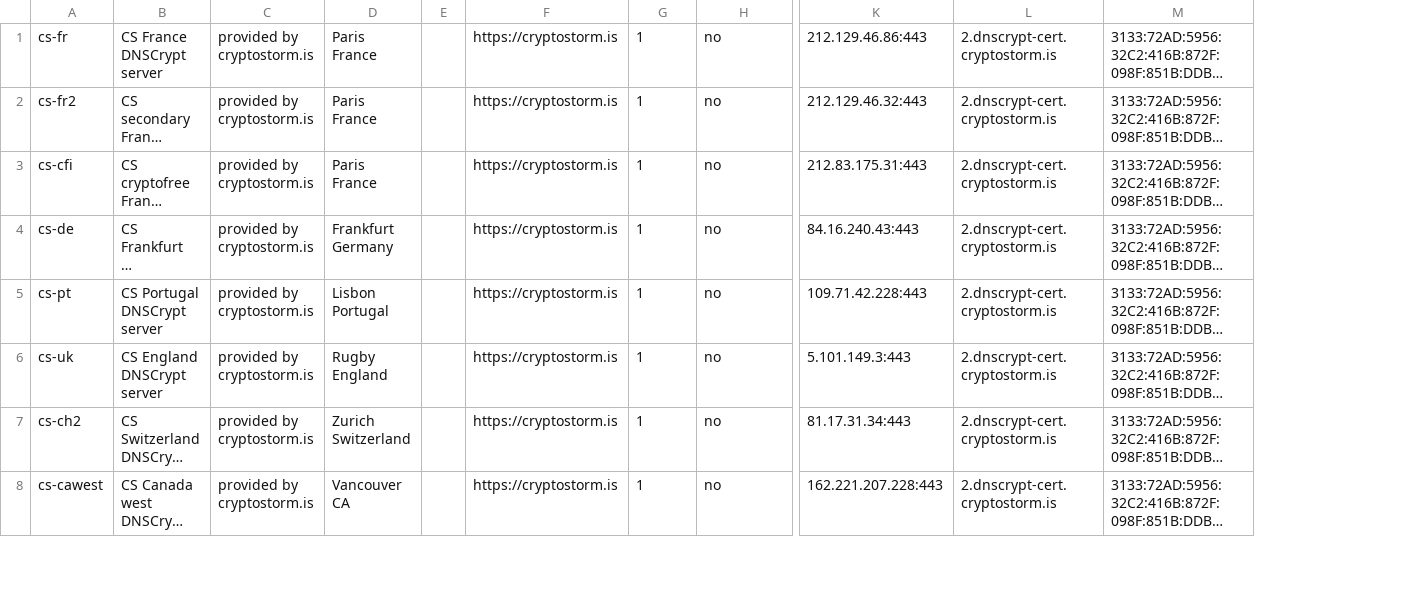
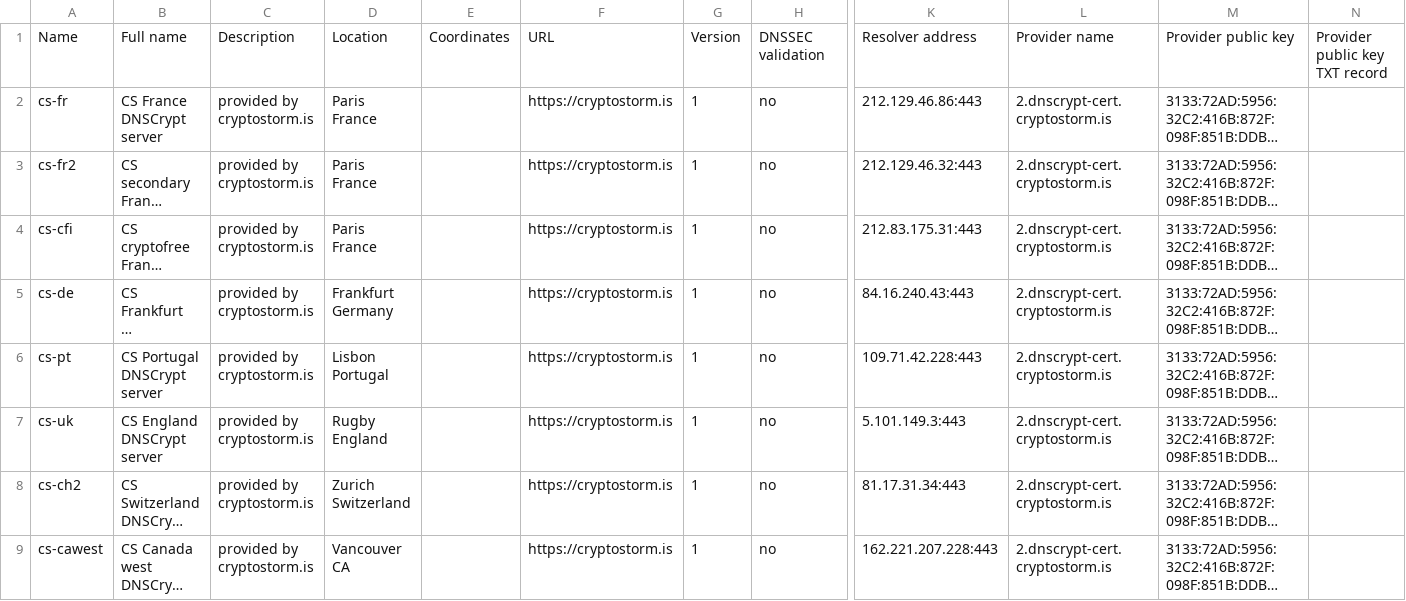
Before and after one commit to cryptostorm/cstorm_deepDNS, a CSV file: dnscrypt-resolvers.csv, drawn as a sheet; only a part is shown, gaps mark what is left out; long unchanged cells end in …; removed rows and columns are numbered as before the commit, all else as after; rows hold the shown columns only; the diff names each change by its address in the sheet, - before the commit and + after, or states it on an @@ line.

Commit message:
Update dnscrypt-resolvers.csv

```diff
--- a/dnscrypt-resolvers.csv
+++ b/dnscrypt-resolvers.csv
-column E, empty
+column E, empty
+column N, empty
+row 1: Name | Full name | Description | Location | Coordinates | URL | Version | DNSSEC validation | Resolver address | Provider name | Provider public key | Provider public key TXT record
```
